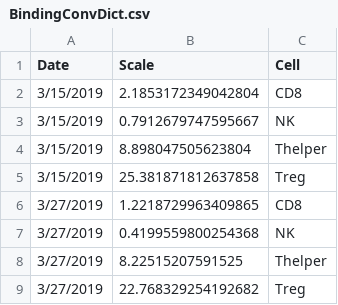
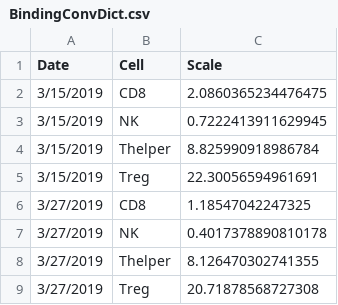
Before and after one commit to meyer-lab/gc-valent, a CSV file: ckine/data/BindingConvDict.csv, drawn as a sheet; only a part is shown; removed rows and columns are numbered as before the commit, all else as after; the diff names each change by its address in the sheet, - before the commit and + after, or states it on an @@ line.

Commit message:
Data update (#807)
* Update Data

* Fix Axes

```diff
--- a/ckine/data/BindingConvDict.csv
+++ b/ckine/data/BindingConvDict.csv
-column B (Scale), rows 2-9: 2.1853172349042804 | 0.7912679747595667 | 8.898047505623804 | 25.381871812637858 | 1.2218729963409865 | 0.4199559800254368 | 8.22515207591525 | 22.768329254192682
+column C (Scale), rows 2-9: 2.0860365234476475 | 0.7222413911629945 | 8.825990918986784 | 22.30056594961691 | 1.18547042247325 | 0.4017378890810178 | 8.126470302741355 | 20.71878568727308
```
Also changed, not shown: 9 other files.
